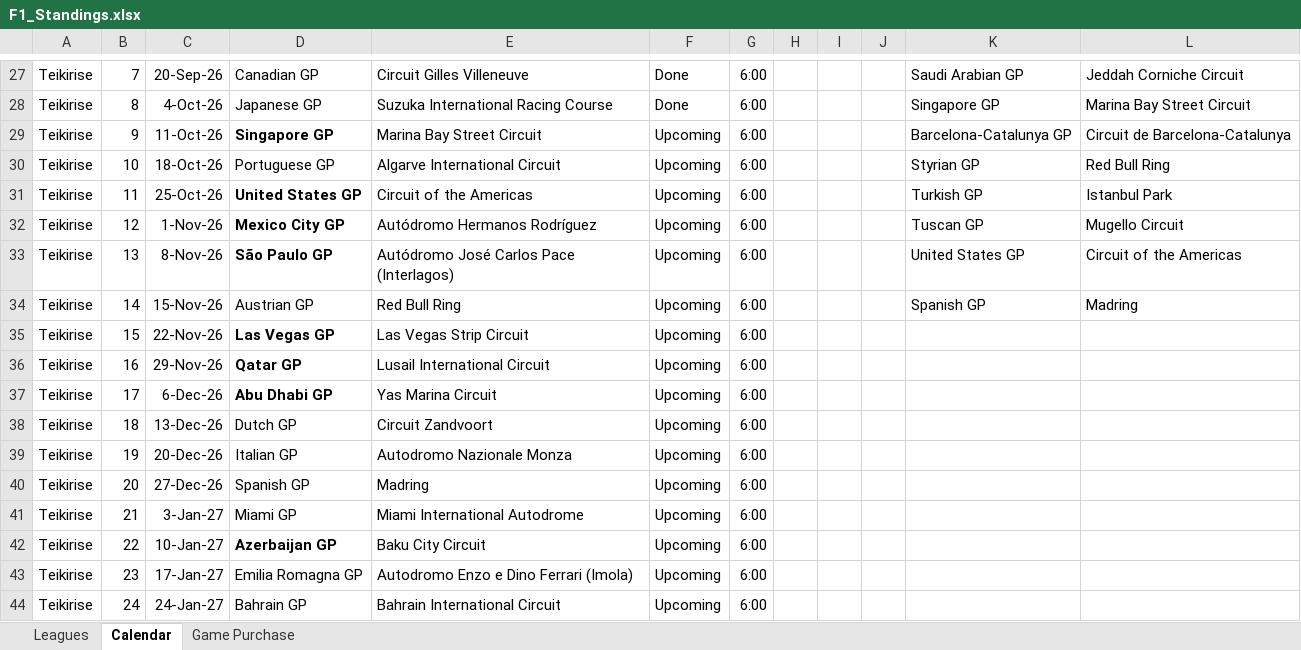
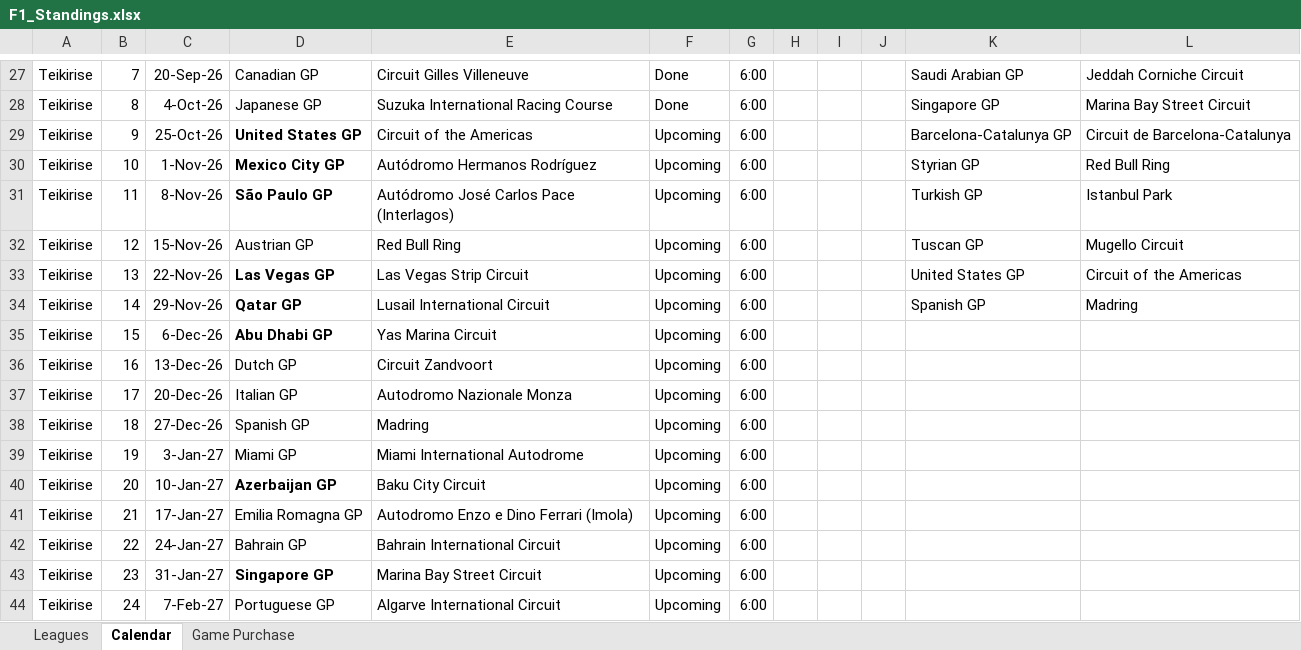
Before and after one commit to rcr1995/f1-game-dashboard, an Excel workbook: F1_Standings.xlsx, sheet Calendar, drawn as a sheet; only a part is shown, gaps mark what is left out; values as stored, in another font and other column widths than the file's, no borders; removed rows and columns are numbered as before the commit, all else as after; the diff names each change by its address in the sheet, - before the commit and + after, or states it on an @@ line.

```diff
--- a/F1_Standings.xlsx (sheet Calendar)
+++ b/F1_Standings.xlsx (sheet Calendar)
-row 29: Teikirise | 9 | 11-Oct-26 | Singapore GP | Marina Bay Street Circuit | Upcoming | 6:00 |  |  |  | Barcelona-Catalunya GP | Circuit de Barcelona-Catalunya
-row 30: Teikirise | 10 | 18-Oct-26 | Portuguese GP | Algarve International Circuit | Upcoming | 6:00 |  |  |  | Styrian GP | Red Bull Ring
-B29: 11
+B29: 9
-K29: Turkish GP
+K29: Barcelona-Catalunya GP
-L29: Istanbul Park
+L29: Circuit de Barcelona-Catalunya
-B30: 12
+B30: 10
-K30: Tuscan GP
+K30: Styrian GP
-L30: Mugello Circuit
+L30: Red Bull Ring
-B31: 13
+B31: 11
-K31: United States GP
+K31: Turkish GP
-L31: Circuit of the Americas
+L31: Istanbul Park
-B32: 14
+B32: 12
-K32: Spanish GP
+K32: Tuscan GP
-L32: Madring
+L32: Mugello Circuit
-B33: 15
+B33: 13
-K33: (empty)
+K33: United States GP
-L33: (empty)
+L33: Circuit of the Americas
-B34: 16
+B34: 14
-K34: (empty)
+K34: Spanish GP
-L34: (empty)
+L34: Madring
-B35: 17
+B35: 15
-B36: 18
+B36: 16
-B37: 19
+B37: 17
-B38: 20
+B38: 18
-B39: 21
+B39: 19
-B40: 22
+B40: 20
-B41: 23
+B41: 21
-B42: 24
+B42: 22
+row 43: Teikirise | 23 | 31-Jan-27 | Singapore GP | Marina Bay Street Circuit | Upcoming | 6:00
+row 44: Teikirise | 24 | 7-Feb-27 | Portuguese GP | Algarve International Circuit | Upcoming | 6:00
```
Also changed, not shown: formulas that keep their value.
